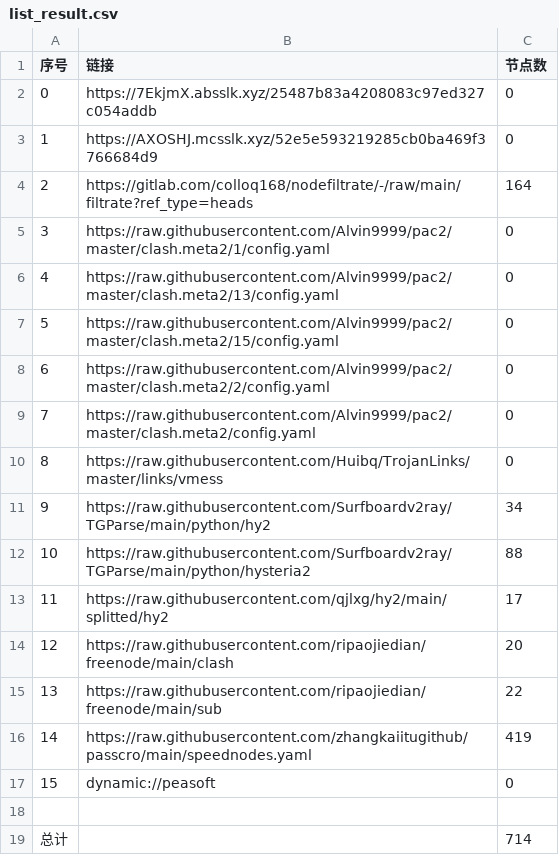
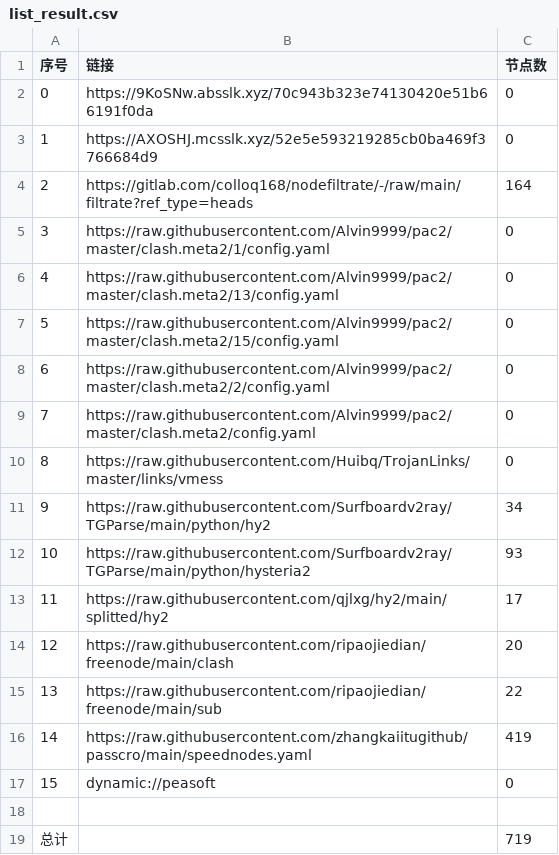
Before and after one commit to ggmsub/AutoMergePublicNodes, a CSV file: list_result.csv, drawn as a sheet.

```diff
--- a/list_result.csv
+++ b/list_result.csv
@@ -1,3 +1,3 @@
 序号,链接,节点数
-0,https://7EkjmX.absslk.xyz/25487b83a4208083c97ed327c054addb,0
+0,https://9KoSNw.absslk.xyz/70c943b323e74130420e51b66191f0da,0
 1,https://AXOSHJ.mcsslk.xyz/52e5e593219285cb0ba469f3766684d9,0
@@ -11,3 +11,3 @@
 9,https://raw.githubusercontent.com/Surfboardv2ray/TGParse/main/python/hy2,34
-10,https://raw.githubusercontent.com/Surfboardv2ray/TGParse/main/python/hysteria2,88
+10,https://raw.githubusercontent.com/Surfboardv2ray/TGParse/main/python/hysteria2,93
 11,https://raw.githubusercontent.com/qjlxg/hy2/main/splitted/hy2,17
@@ -18,2 +18,2 @@
 
-总计,,714
+总计,,719
```
Also changed, not shown: 7 other files.
